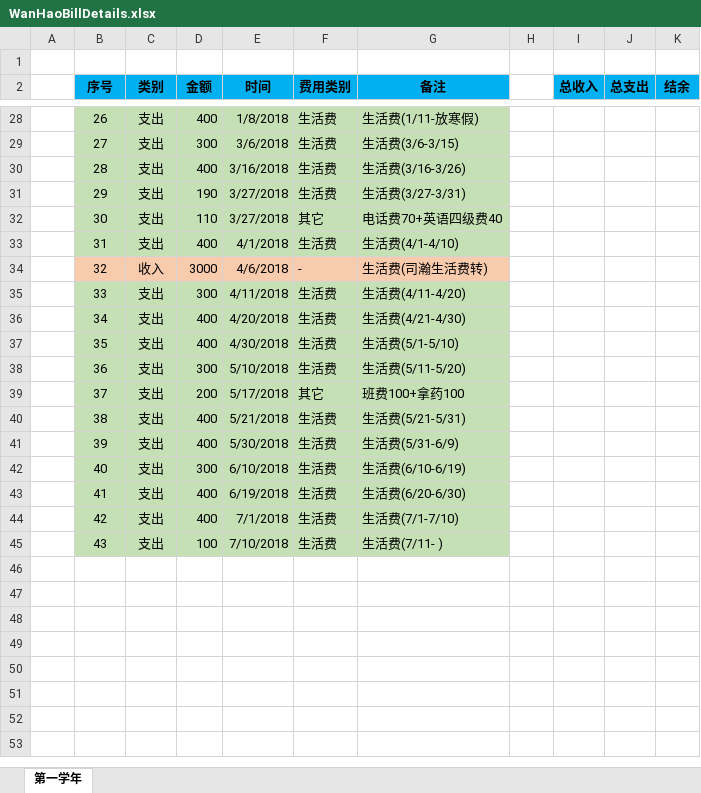
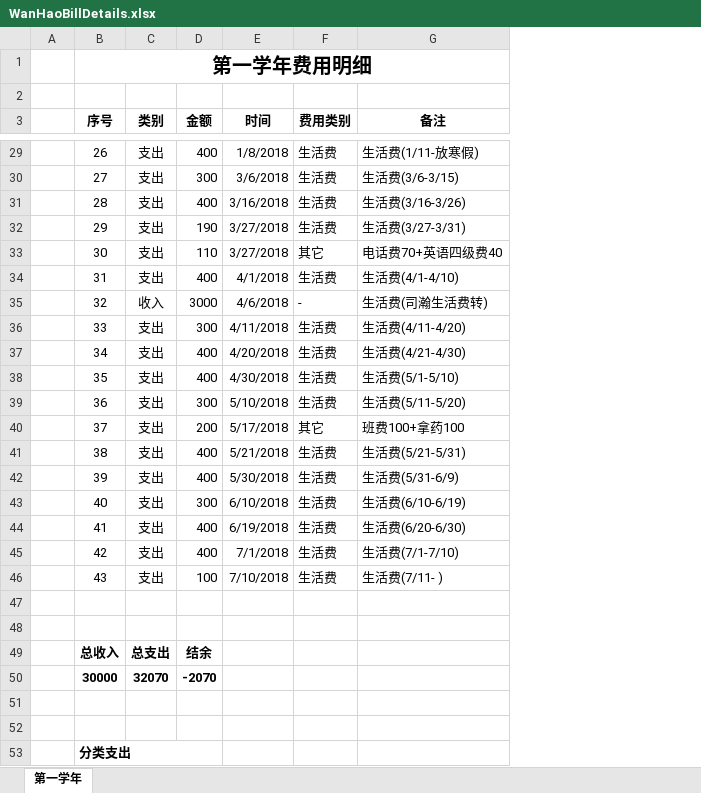
Before and after one commit to Wongfu/WanhaoBillDetails, an Excel workbook: WanHaoBillDetails.xlsx, sheet 第一学年, drawn as a sheet; only a part is shown, gaps mark what is left out; values as stored, in another font and other column widths than the file's, no borders; removed rows and columns are numbered as before the commit, all else as after; the diff covers the shown part only; the diff names each change by its address in the sheet, - before the commit and + after, or states it on an @@ line.

```diff
--- a/WanHaoBillDetails.xlsx (sheet 第一学年)
+++ b/WanHaoBillDetails.xlsx (sheet 第一学年)
-column H, empty
-column I (总收入), empty
-column J (总支出), empty
-column K (结余), empty
+row 1:  | 第一学年费用明细
-B3:G3 fill: #00B0F0
+B3:G3 fill: none
-B29:G34 fill: #C5E0B4
+B29:G34 fill: none
-B35:G35 fill: #F8CBAD
+B35:G35 fill: none
-B36:G46 fill: #C5E0B4
+B36:G46 fill: none
+row 47: (empty)
+row 48: (empty)
+row 49:  | 总收入 | 总支出 | 结余
+row 50:  | 30000 | 32070 | -2070
+row 51: (empty)
+row 52: (empty)
+row 53:  | 分类支出
```
Also changed, not shown: 4 added rows and cell formats elsewhere in this sheet, 1 other file.
